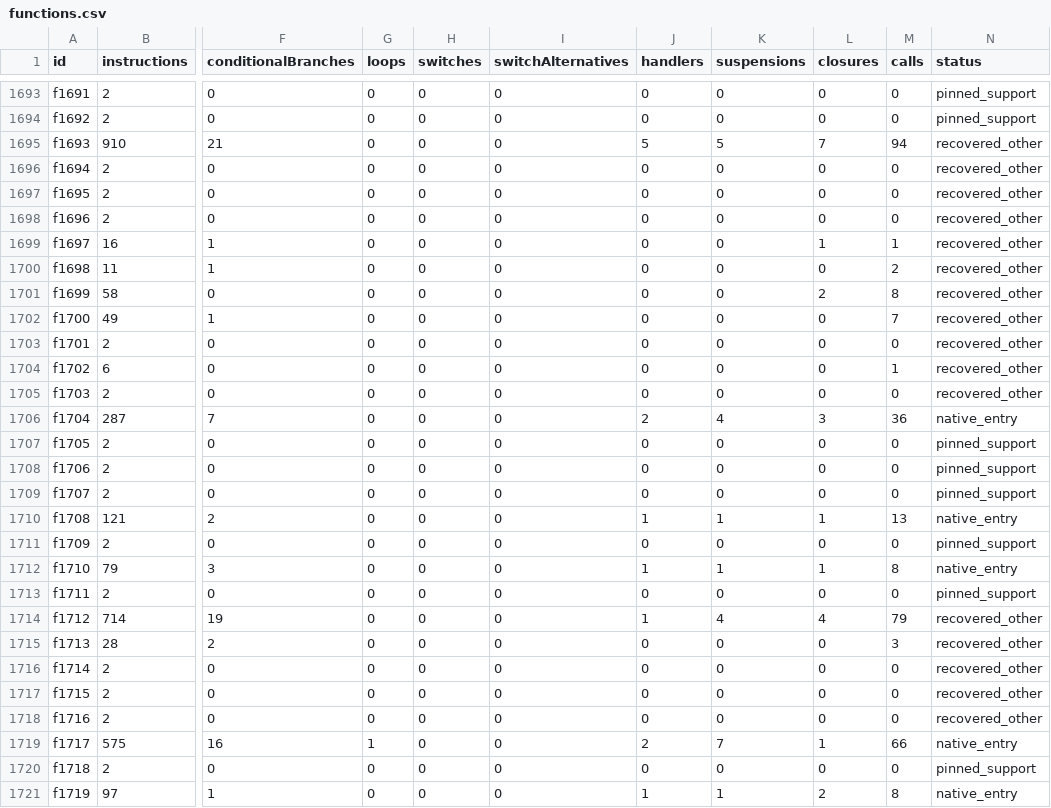
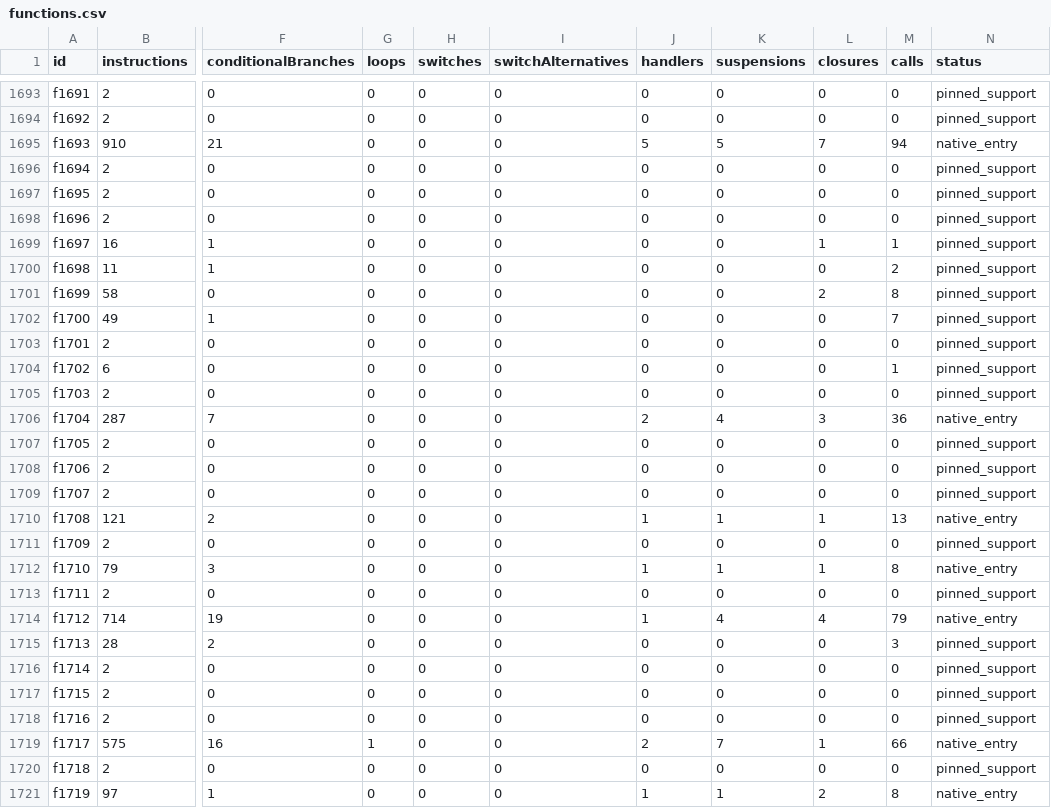
Before and after one commit to jebdekho53/nexus, a CSV file: docs/reconstruction-inventory/functions.csv, drawn as a sheet; only a part is shown, gaps mark what is left out; the diff names each change by its address in the sheet, - before the commit and + after, or states it on an @@ line.

```diff
--- a/docs/reconstruction-inventory/functions.csv
+++ b/docs/reconstruction-inventory/functions.csv
-N1695 (status): recovered_other
+N1695 (status): native_entry
-N1696:N1705 (status): recovered_other
+N1696:N1705 (status): pinned_support
-N1714 (status): recovered_other
+N1714 (status): native_entry
-N1715:N1718 (status): recovered_other
+N1715:N1718 (status): pinned_support
```
Also changed, not shown: 12 other files.
